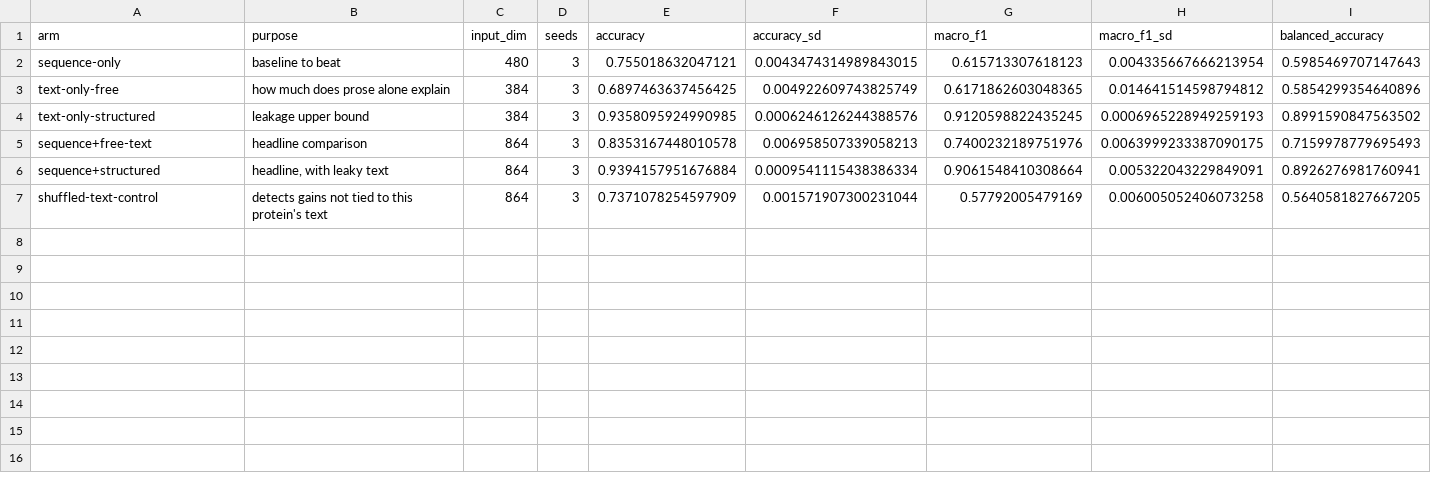
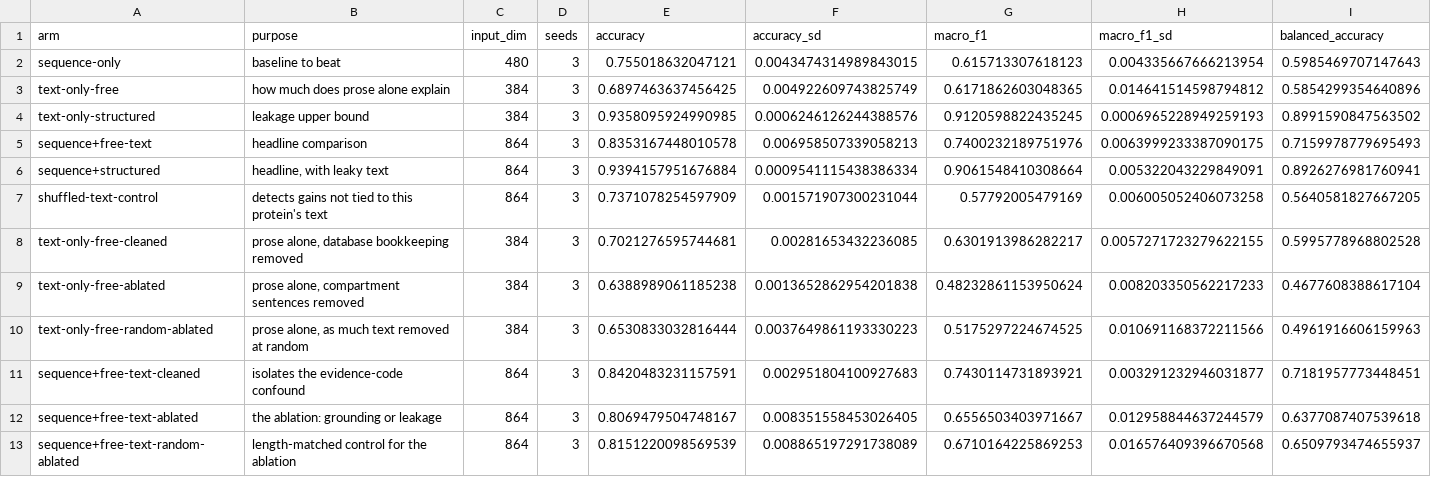
Before and after one commit to zorian15/bio-transformer-portfolio, a CSV file: projects/grounding-multimodal/results/arms_all.csv, drawn as a sheet; only a part is shown; rows hold the shown columns only; the diff names each change by its address in the sheet, - before the commit and + after, or states it on an @@ line.

```diff
--- a/projects/grounding-multimodal/results/arms_all.csv
+++ b/projects/grounding-multimodal/results/arms_all.csv
+row 8: text-only-free-cleaned | prose alone, database bookkeeping removed | 384 | 3 | 0.7021276595744681 | 0.00281653432236085 | 0.6301913986282217 | 0.0057271723279622155 | 0.5995778968802528
+row 9: text-only-free-ablated | prose alone, compartment sentences removed | 384 | 3 | 0.6388989061185238 | 0.0013652862954201838 | 0.48232861153950624 | 0.008203350562217233 | 0.4677608388617104
+row 10: text-only-free-random-ablated | prose alone, as much text removed at random | 384 | 3 | 0.6530833032816444 | 0.0037649861193330223 | 0.5175297224674525 | 0.010691168372211566 | 0.4961916606159963
+row 11: sequence+free-text-cleaned | isolates the evidence-code confound | 864 | 3 | 0.8420483231157591 | 0.002951804100927683 | 0.7430114731893921 | 0.003291232946031877 | 0.7181957773448451
+row 12: sequence+free-text-ablated | the ablation: grounding or leakage | 864 | 3 | 0.8069479504748167 | 0.008351558453026405 | 0.6556503403971667 | 0.012958844637244579 | 0.6377087407539618
+row 13: sequence+free-text-random-ablated | length-matched control for the ablation | 864 | 3 | 0.8151220098569539 | 0.008865197291738089 | 0.6710164225869253 | 0.016576409396670568 | 0.6509793474655937
```
Also changed, not shown: projects/grounding-multimodal/results/arms_annotated.csv, 27 other files.
